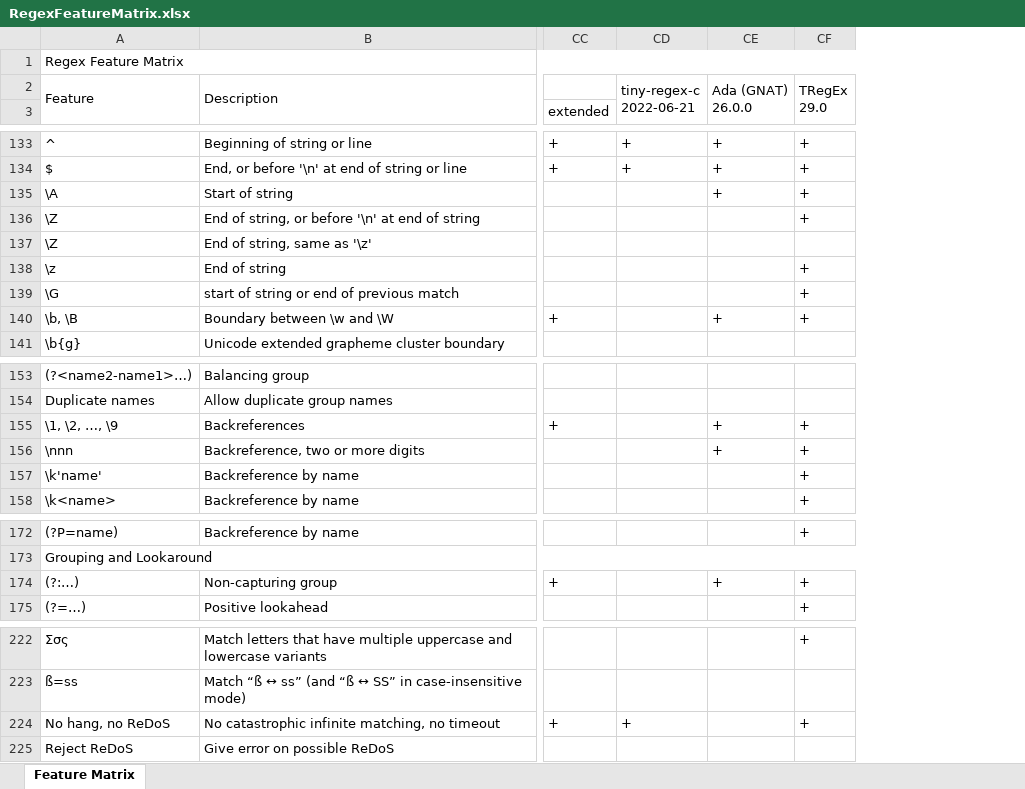
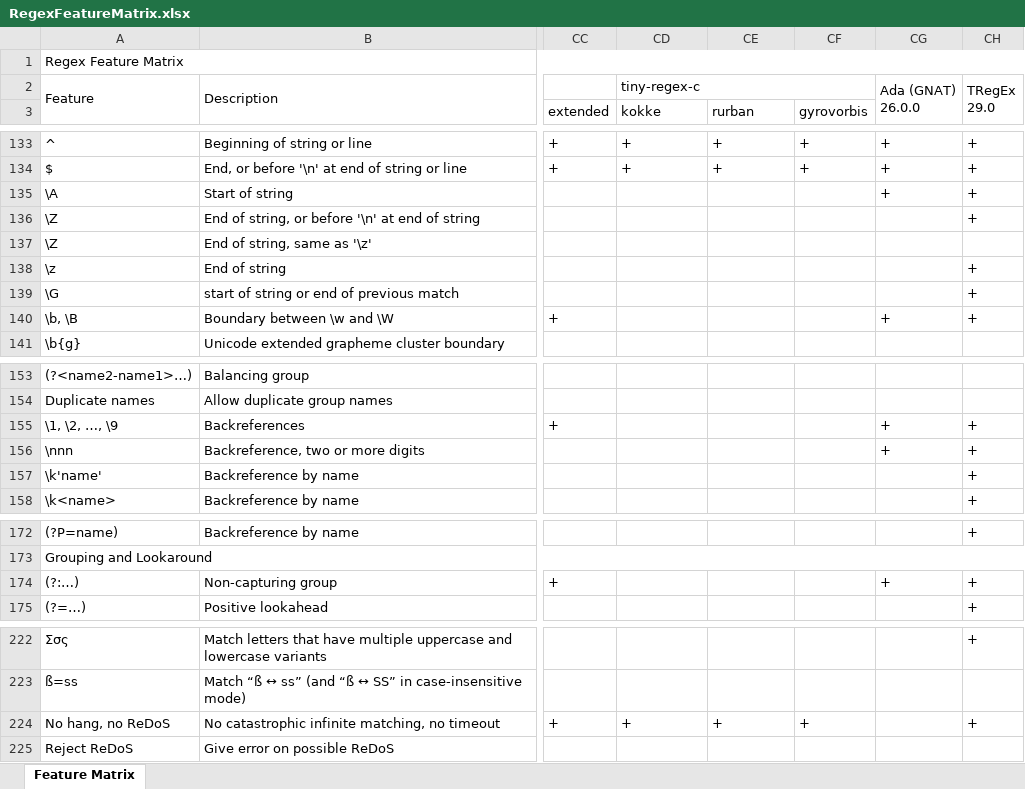
Before and after one commit to Viorel/RegExpress, an Excel workbook: RegexFeatureMatrix.xlsx, sheet Feature Matrix, drawn as a sheet; only a part is shown, gaps mark what is left out; values as stored, in another font and other column widths than the file's, no cell formats; removed rows and columns are numbered as before the commit, all else as after; ↵ is a line break in a cell; the diff covers the shown part only; the diff names each change by its address in the sheet, - before the commit and + after, or states it on an @@ line.

Commit message:
Review 'tiny-regex-c'.

```diff
--- a/RegexFeatureMatrix.xlsx (sheet Feature Matrix)
+++ b/RegexFeatureMatrix.xlsx (sheet Feature Matrix)
+column CF (gyrovorbis), rows 133-134: + | +; row 224: +
+column CG, row 2: Ada (GNAT) ↵ 26.0.0; rows 133-140: + | + | + |  |  |  |  | +; rows 155-156: + | +; row 174: +
-CD2 (kokke): tiny-regex-c ↵ 2022-06-21
+CD2 (kokke): tiny-regex-c
-CD2:CD3 merged
+CD2:CF2 merged
-CE2 (rurban): Ada (GNAT) ↵ 26.0.0
+CE2 (rurban): (empty)
-CE2:CE3 merged
-CD3: (empty)
+CD3: kokke
-CE3: (empty)
+CE3: rurban
-CE135 (rurban): +
+CE135 (rurban): (empty)
-CE140 (rurban): +
+CE140 (rurban): (empty)
-CE155:CE156 (rurban): +
+CE155:CE156 (rurban): (empty)
-CE174 (rurban): +
+CE174 (rurban): (empty)
-CE224 (rurban): (empty)
+CE224 (rurban): +
```
Also changed, not shown: 24 edited cells elsewhere in this sheet, cell formats, 35 other files.
